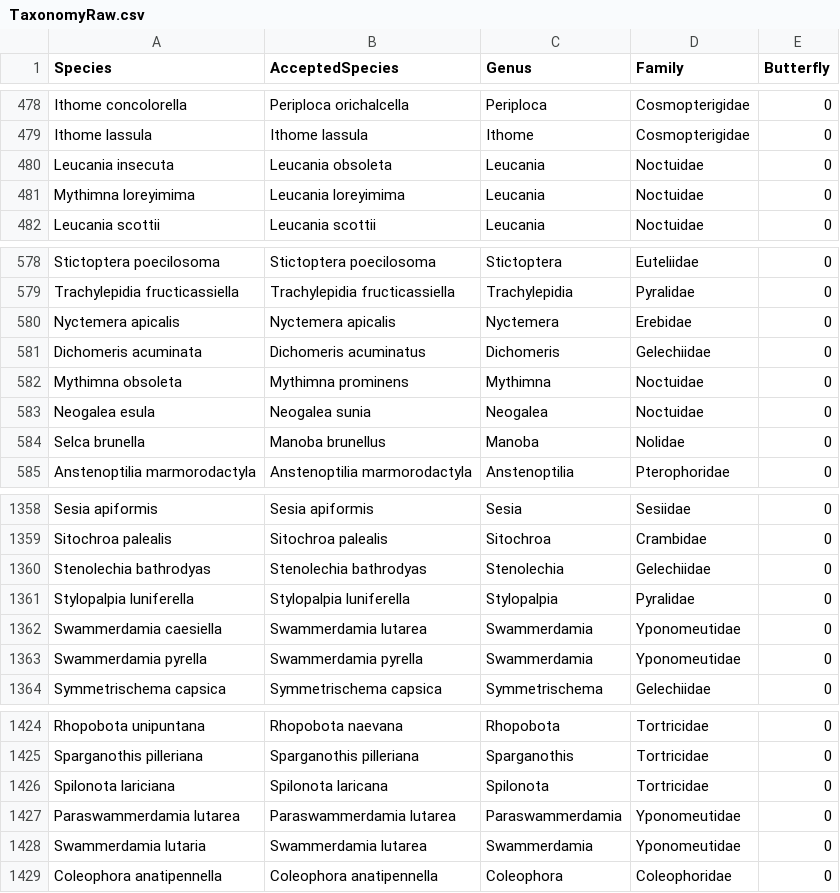
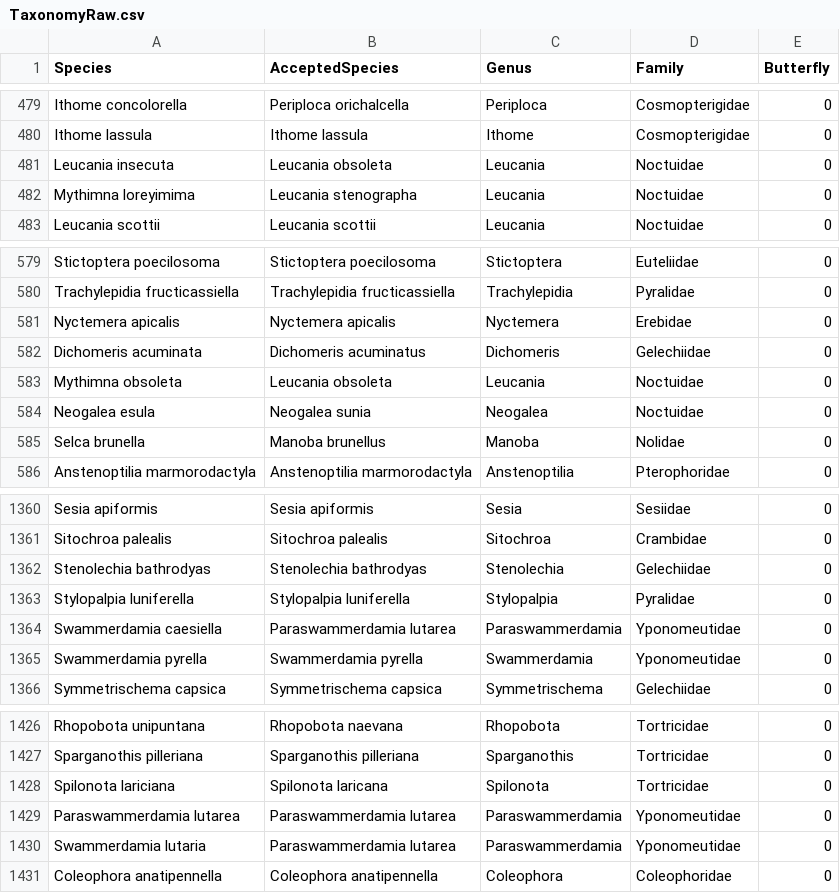
Before and after one commit to hncouto/Global_Database_on_Non-native_Lepidoptera, a CSV file: Data Raw/TaxonomyRaw.csv, drawn as a sheet; only a part is shown, gaps mark what is left out; the diff covers the shown part only.

Commit message:
Taxonomy Update
Taxonomy update search should go through a loop, confirming and correcting data from GBIF and Names verifier. This way the name is at start seached in GBIF, uniformized in GNV and then filtered and reseted on GBIF. This way it is guaranteed that each species if correcly introduced is only kept once.

```diff
--- a/Data Raw/TaxonomyRaw.csv
+++ b/Data Raw/TaxonomyRaw.csv
@@ -480,3 +481,3 @@ Ithome lassula;Ithome lassula;Ithome;Cosmopterigidae;0
 Leucania insecuta;Leucania obsoleta;Leucania;Noctuidae;0
-Mythimna loreyimima;Leucania loreyimima;Leucania;Noctuidae;0
+Mythimna loreyimima;Leucania stenographa;Leucania;Noctuidae;0
 Leucania scottii;Leucania scottii;Leucania;Noctuidae;0
@@ -581,3 +582,3 @@ Nyctemera apicalis;Nyctemera apicalis;Nyctemera;Erebidae;0
 Dichomeris acuminata;Dichomeris acuminatus;Dichomeris;Gelechiidae;0
-Mythimna obsoleta;Mythimna prominens;Mythimna;Noctuidae;0
+Mythimna obsoleta;Leucania obsoleta;Leucania;Noctuidae;0
 Neogalea esula;Neogalea sunia;Neogalea;Noctuidae;0
@@ -1361,3 +1363,3 @@ Stenolechia bathrodyas;Stenolechia bathrodyas;Stenolechia;Gelechiidae;0
 Stylopalpia luniferella;Stylopalpia luniferella;Stylopalpia;Pyralidae;0
-Swammerdamia caesiella;Swammerdamia lutarea;Swammerdamia;Yponomeutidae;0
+Swammerdamia caesiella;Paraswammerdamia lutarea;Paraswammerdamia;Yponomeutidae;0
 Swammerdamia pyrella;Swammerdamia pyrella;Swammerdamia;Yponomeutidae;0
@@ -1427,3 +1429,3 @@ Spilonota lariciana;Spilonota laricana;Spilonota;Tortricidae;0
 Paraswammerdamia lutarea;Paraswammerdamia lutarea;Paraswammerdamia;Yponomeutidae;0
-Swammerdamia lutaria;Swammerdamia lutarea;Swammerdamia;Yponomeutidae;0
+Swammerdamia lutaria;Paraswammerdamia lutarea;Paraswammerdamia;Yponomeutidae;0
 Coleophora anatipennella;Coleophora anatipennella;Coleophora;Coleophoridae;0
```
Also changed, not shown: 3 added rows and 2 removed rows elsewhere in this file, 2 other files.
